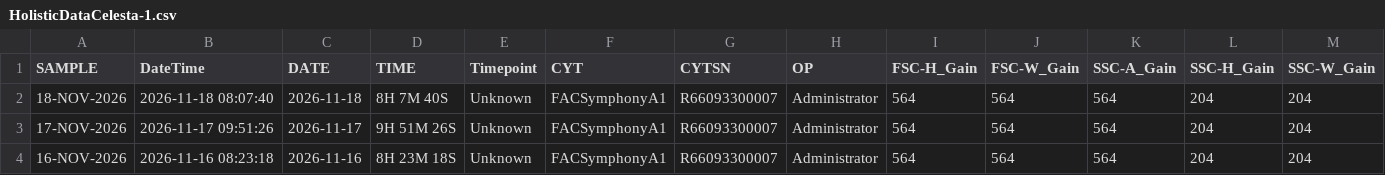
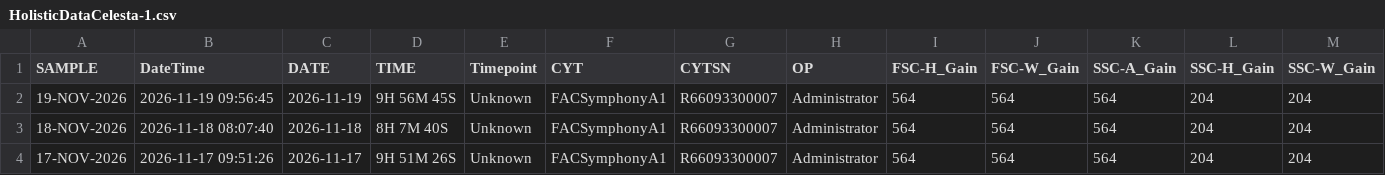
Before and after one commit to ncolven/InstrumentQC, a CSV file: data/Celesta-1/Archive/HolisticDataCelesta-1.csv, drawn as a sheet; only a part is shown; the shorter side is filled out with more unchanged rows; rows hold the shown columns only; the diff names each change by its address in the sheet, - before the commit and + after, or states it on an @@ line.

Commit message:
Update for Celesta-1 on 2026-11-19

```diff
--- a/data/Celesta-1/Archive/HolisticDataCelesta-1.csv
+++ b/data/Celesta-1/Archive/HolisticDataCelesta-1.csv
+row 2: 19-NOV-2026 | 2026-11-19 09:56:45 | 2026-11-19 | 9H 56M 45S | Unknown | FACSymphonyA1 | R66093300007 | Administrator | 564 | 564 | 564 | 204 | 204
```
